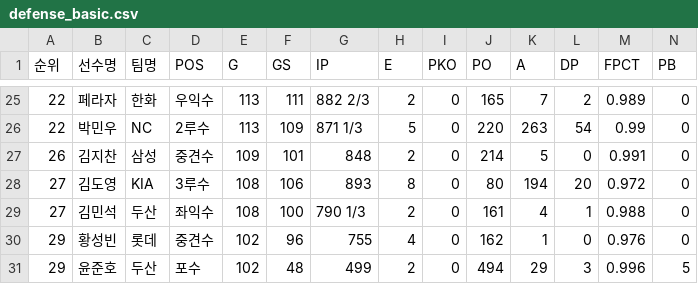
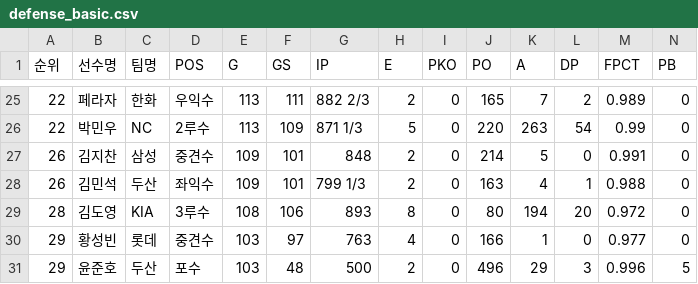
Before and after one commit to yruserious/kbo-fangraphs-v4, a CSV file: data_raw/2026_kbo_official/defense_basic.csv, drawn as a sheet; only a part is shown, gaps mark what is left out; removed rows and columns are numbered as before the commit, all else as after; rows hold the shown columns only; the diff covers the shown part only; the diff names each change by its address in the sheet, - before the commit and + after, or states it on an @@ line.

```diff
--- a/data_raw/2026_kbo_official/defense_basic.csv
+++ b/data_raw/2026_kbo_official/defense_basic.csv
+row 28: 26 | 김민석 | 두산 | 좌익수 | 109 | 101 | 799 1/3 | 2 | 0 | 163 | 4 | 1 | 0.988 | 0
-A29 (순위): 27
+A29 (순위): 28
-row 29: 27 | 김민석 | 두산 | 좌익수 | 108 | 100 | 790 1/3 | 2 | 0 | 161 | 4 | 1 | 0.988 | 0
-E30:E31 (G): 102
+E30:E31 (G): 103
-F30 (GS): 96
+F30 (GS): 97
-G30 (IP): 755
+G30 (IP): 763
-J30 (PO): 162
+J30 (PO): 166
-M30 (FPCT): 0.976
+M30 (FPCT): 0.977
-G31 (IP): 499
+G31 (IP): 500
-J31 (PO): 494
+J31 (PO): 496
```
Also changed, not shown: 2 added rows, 2 removed rows and 54 edited cells elsewhere in this file, data_raw/2026_kbo_official/hitter_basic1.csv, data_raw/2026_kbo_official/hitter_basic2.csv, 2 other files.
